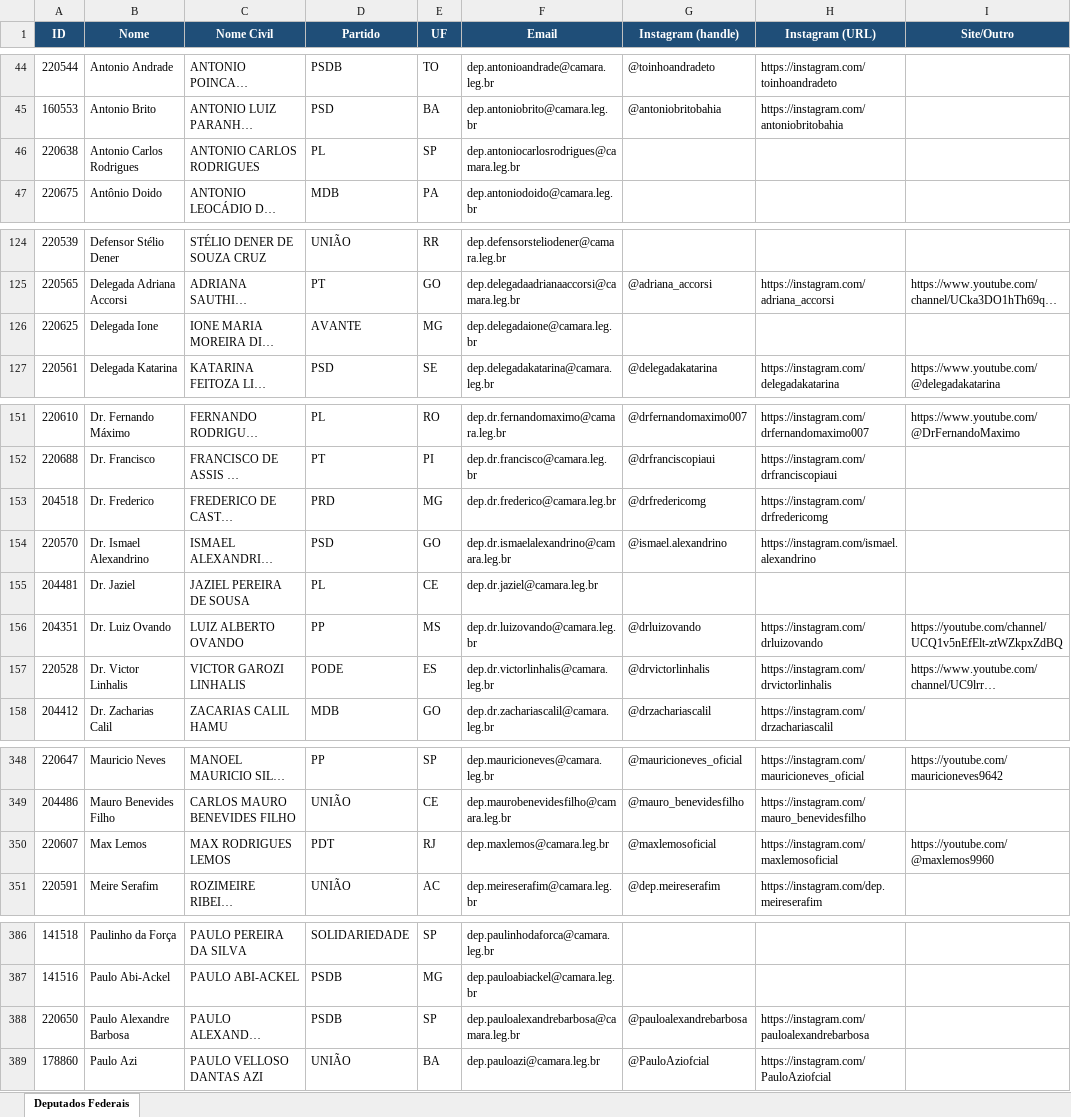
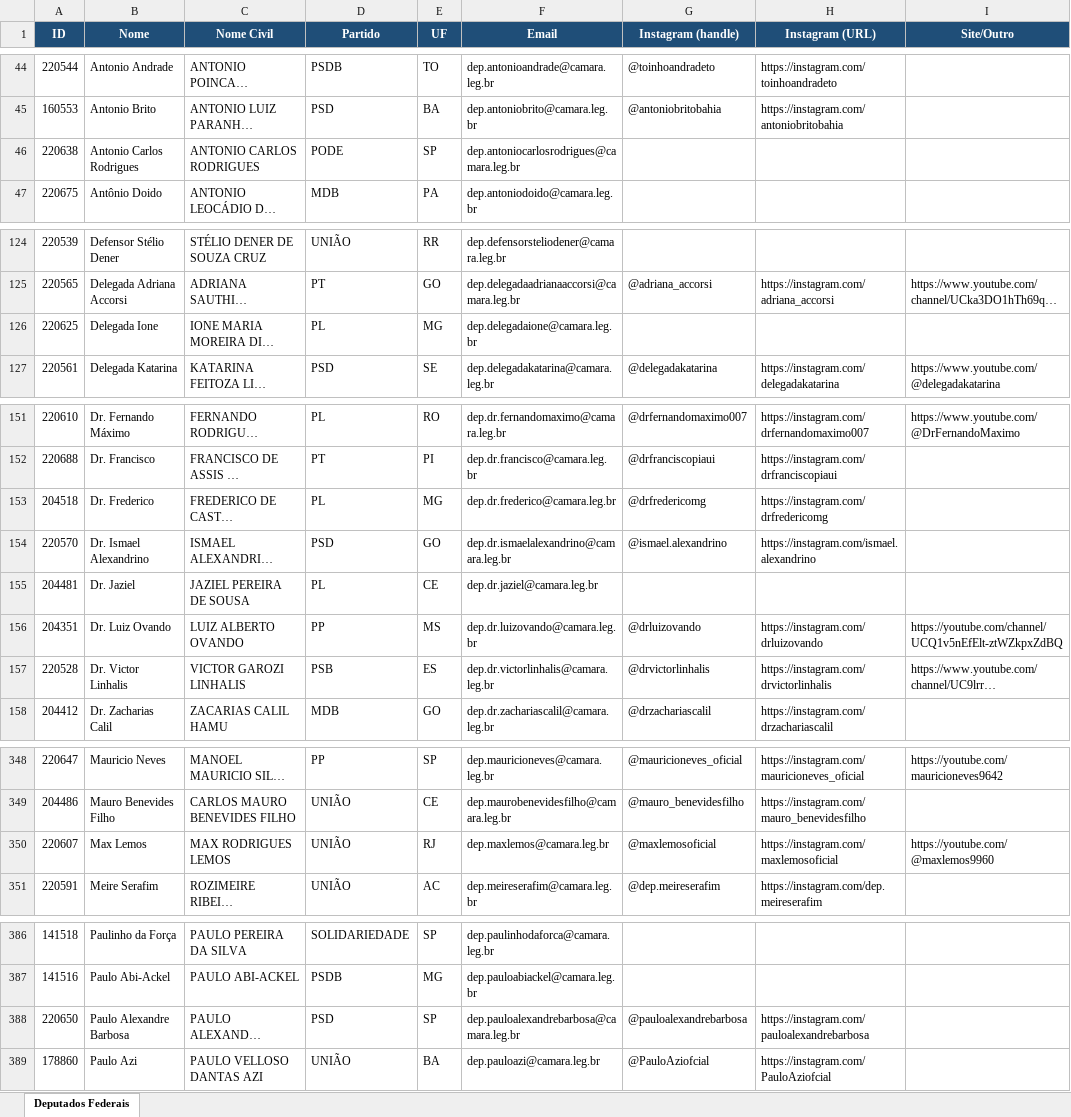
Before and after one commit to philipeassessoria-lgtm/monitor-deputados, an Excel workbook: deputados_federais.xlsx, sheet Deputados Federais, drawn as a sheet; only a part is shown, gaps mark what is left out; long unchanged cells end in …; values as stored, in another font and other column widths than the file's, no borders; the diff covers the shown part only; the diff names each change by its address in the sheet, - before the commit and + after, or states it on an @@ line.

```diff
--- a/deputados_federais.xlsx (sheet Deputados Federais)
+++ b/deputados_federais.xlsx (sheet Deputados Federais)
-D46 (Partido): PL
+D46 (Partido): PODE
-D126 (Partido): AVANTE
+D126 (Partido): PL
-D153 (Partido): PRD
+D153 (Partido): PL
-D157 (Partido): PODE
+D157 (Partido): PSB
-D350 (Partido): PDT
+D350 (Partido): UNIÃO
-D388 (Partido): PSDB
+D388 (Partido): PSD
```
Also changed, not shown: 1 edited cell elsewhere in this sheet, deputados_estaduais.xlsx, 1 other file.
